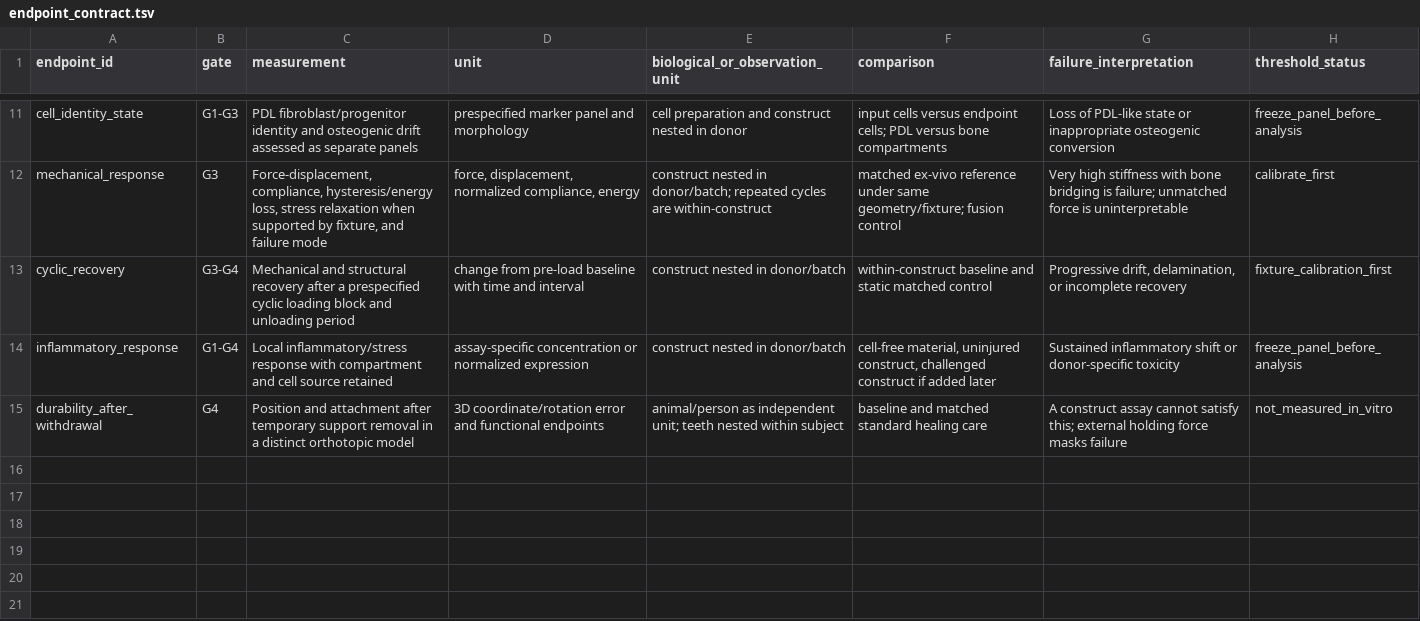
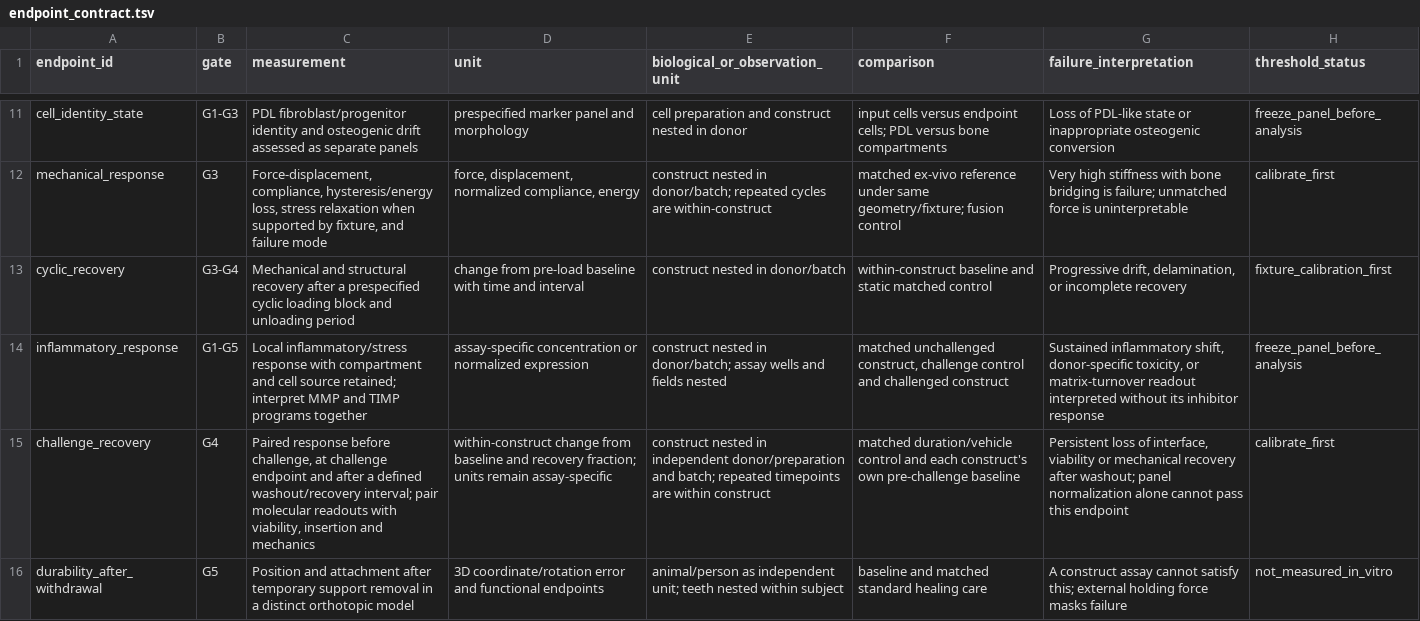
Before and after one commit to dylanstechmann/regen-workbench, a TSV file: studies/organoid/periodontal-ligament-interface/endpoint_contract.tsv, drawn as a sheet; only a part is shown, gaps mark what is left out; addresses are those after the commit; the diff names each change by its address in the sheet, - before the commit and + after, or states it on an @@ line.

```diff
--- a/studies/organoid/periodontal-ligament-interface/endpoint_contract.tsv
+++ b/studies/organoid/periodontal-ligament-interface/endpoint_contract.tsv
-B14 (gate): G1-G4
+B14 (gate): G1-G5
-C14 (measurement): …cell source retained
+C14 (measurement): …cell source retained; interpret MMP and TIMP programs together
-E14 (biological_or_observation_unit): …nested in donor/batch
+E14 (biological_or_observation_unit): …nested in donor/batch; assay wells and fields nested
-F14 (comparison): cell-free material, uninjured construct, challenged construct if added later
+F14 (comparison): matched unchallenged construct, challenge control and challenged construct
-G14 (failure_interpretation): Sustained inflammatory shift or donor-specific toxicity
+G14 (failure_interpretation): Sustained inflammatory shift, donor-specific toxicity, or matrix-turnover readout interpreted without its inhibitor response
+row 15: challenge_recovery | G4 | Paired response before challenge, at challenge endpoint and after a defined washout/recovery interval; pair molecular readouts with viability, insertion and mechanics | within-construct change from baseline and recovery fraction; units remain assay-specific | construct nested in independent donor/preparation and batch; repeated timepoints are within construct | matched duration/vehicle control and each construct's own pre-challenge baseline | Persistent loss of interface, viability or mechanical recovery after washout; panel normalization alone cannot pass this endpoint | calibrate_first
-B16 (gate): G4
+B16 (gate): G5
```
Also changed, not shown: studies/organoid/periodontal-ligament-interface/condition_matrix.tsv, 2 other files.
